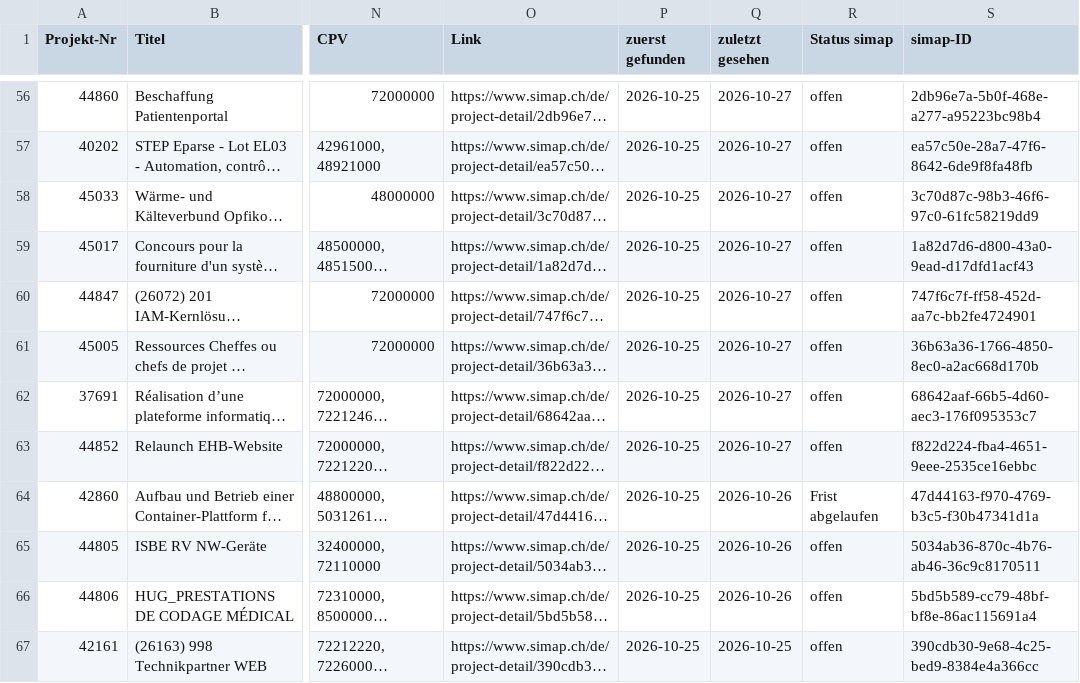
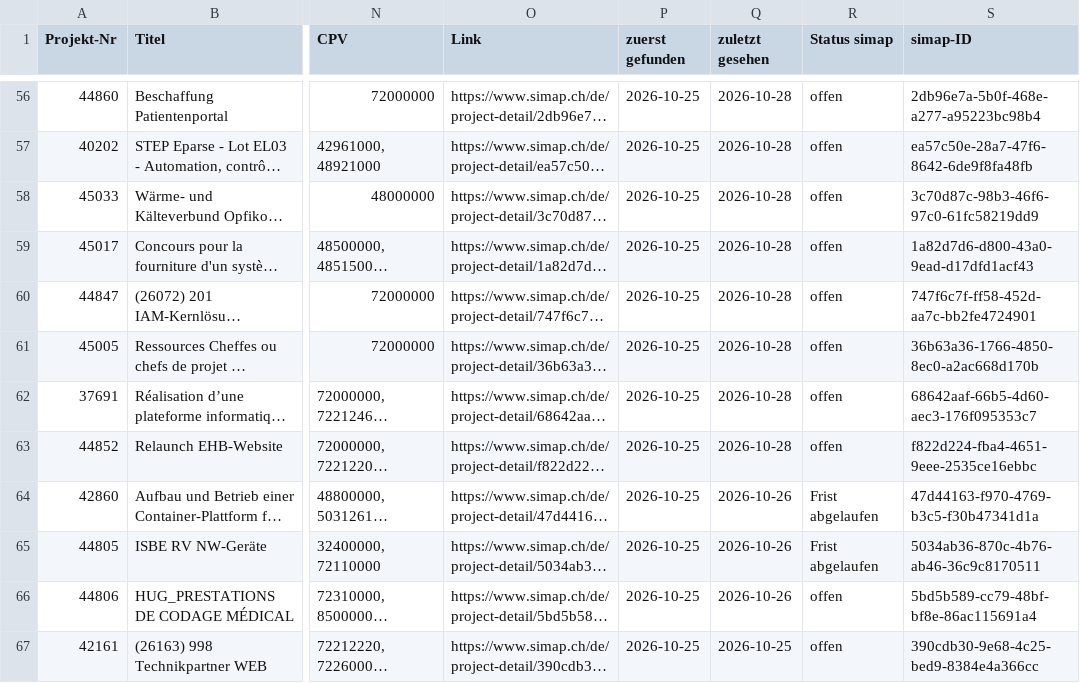
Before and after one commit to Al5brnov/prompt-hub, a CSV file: radar/history.csv, drawn as a sheet; only a part is shown, gaps mark what is left out; long unchanged cells end in …; the diff covers the shown part only; the diff names each change by its address in the sheet, - before the commit and + after, or states it on an @@ line.

```diff
--- a/radar/history.csv
+++ b/radar/history.csv
-Q56:Q63 (zuletzt gesehen): 2026-10-27
+Q56:Q63 (zuletzt gesehen): 2026-10-28
-R65 (Status simap): offen
+R65 (Status simap): Frist abgelaufen
```
Also changed, not shown: 4 added rows and 61 edited cells elsewhere in this file, 1 other file.
